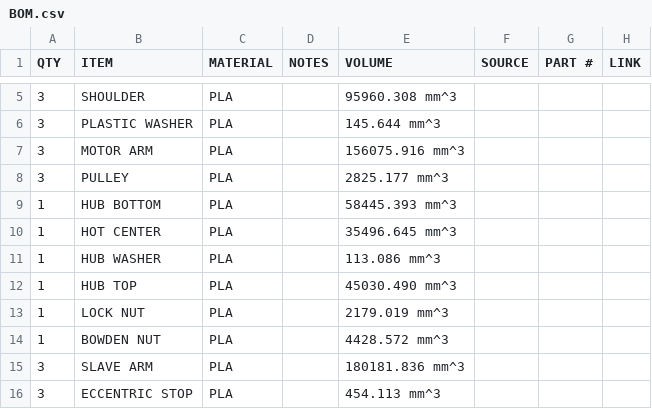
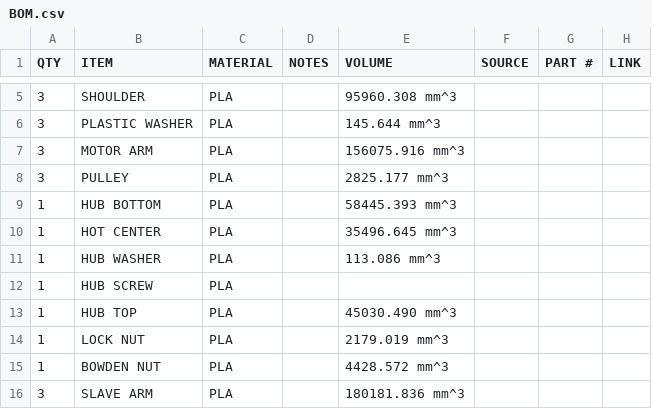
Before and after one commit to NicholasSeward/ConceptFORGE, a CSV file: GUS Simpson/BOM.csv, drawn as a sheet; only a part is shown, gaps mark what is left out; the shorter side is filled out with more unchanged rows; the diff names each change by its address in the sheet, - before the commit and + after, or states it on an @@ line.

Commit message:
FIXED BOM TO INCLUDE HUB SCREW

```diff
--- a/GUS Simpson/BOM.csv
+++ b/GUS Simpson/BOM.csv
+row 12: 1 | HUB SCREW | PLA
```
